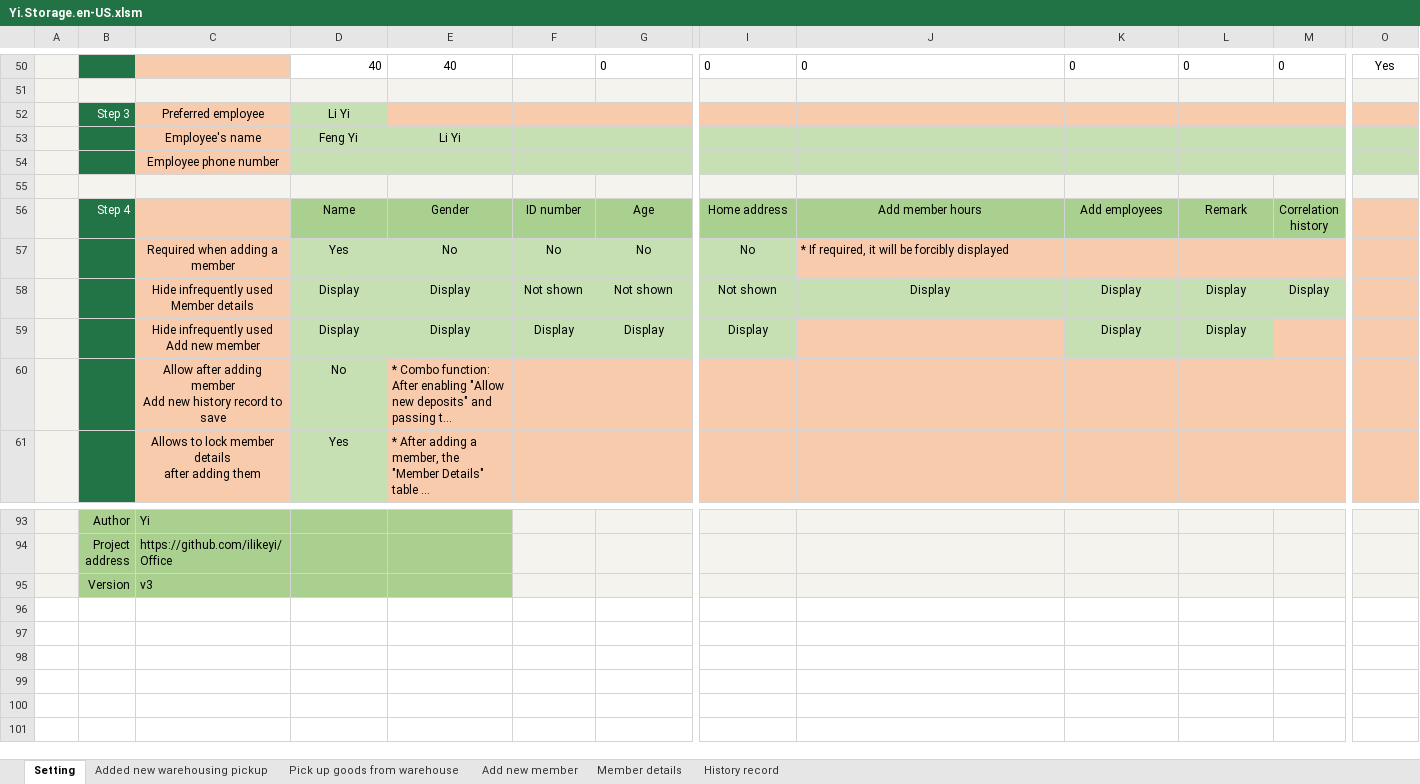
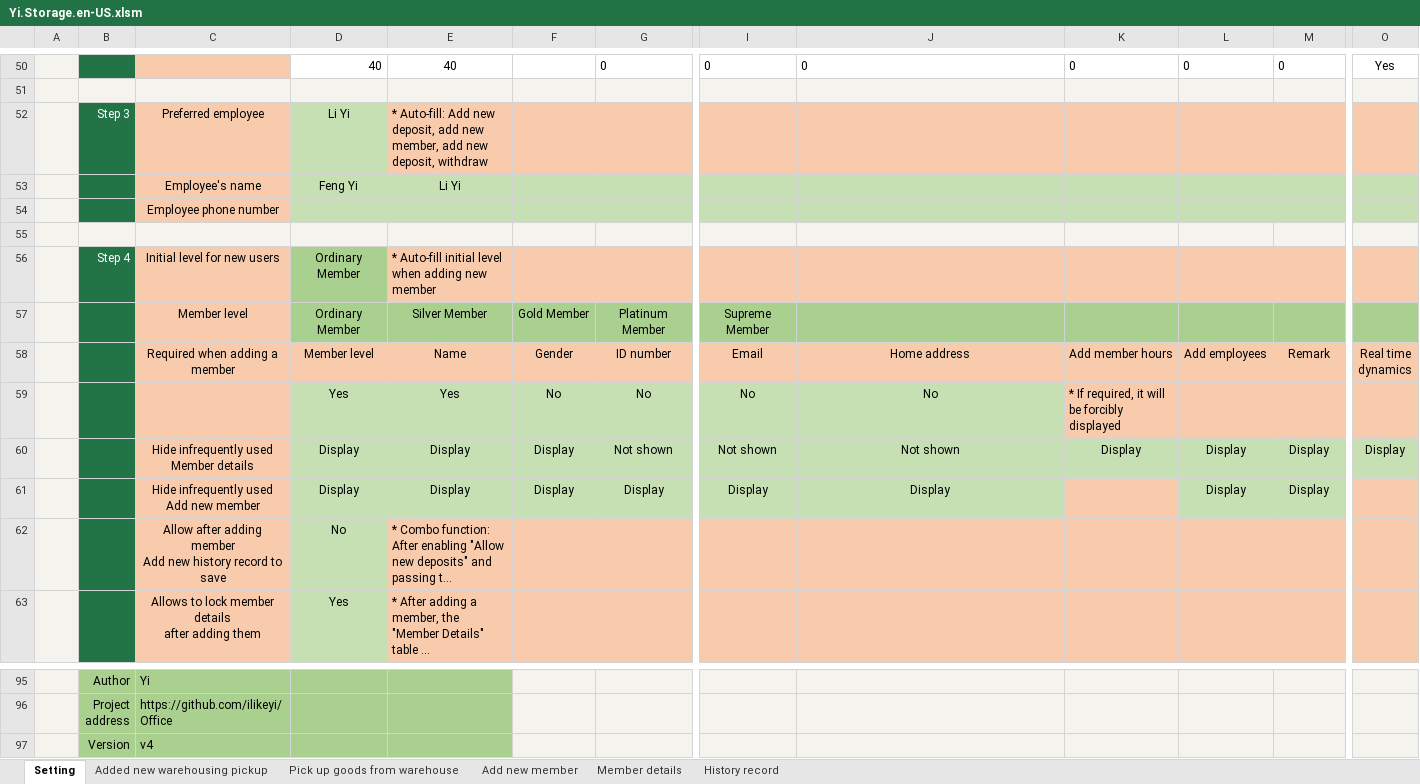
Before and after one commit to ilikeyi/Office, an Excel workbook: Storage/Yi.Storage.en-US.xlsm, sheet Setting, drawn as a sheet; only a part is shown, gaps mark what is left out; long unchanged cells end in …; values as stored, in another font and other column widths than the file's, no borders; charts and pictures and conditional formats and table styles not drawn; removed rows and columns are numbered as before the commit, all else as after; rows hold the shown columns only; ↵ is a line break in a cell; the diff names each change by its address in the sheet, - before the commit and + after, or states it on an @@ line.

```diff
--- a/Storage/Yi.Storage.en-US.xlsm (sheet Setting)
+++ b/Storage/Yi.Storage.en-US.xlsm (sheet Setting)
-E52: (empty)
+E52: * Auto-fill: Add new deposit, add new member, add new deposit, withdraw
-row 56:  | Step 4 |  | Name | Gender | ID number | Age | Home address | Add member hours | Add employees | Remark | Correlation ↵ history
+row 56:  | Step 4 | Initial level for new users | Ordinary Member | * Auto-fill initial level when adding new member
+row 57:  |  | Member level | Ordinary Member | Silver Member | Gold Member | Platinum Member | Supreme Member
+row 58:  |  | Required when adding a member | Member level | Name | Gender | ID number | Email | Home address | Add member hours | Add employees | Remark | Real time ↵ dynamics
-C59: Required when adding a member
+C59: (empty)
-E59: No
+E59: Yes
-J59: * If required, it will be forcibly displayed
+J59: No
@@ J59 fill: #F8CBAD → #C6E0B4, alignment: left → center @@
-K59: (empty)
+K59: * If required, it will be forcibly displayed
-F60: Not shown
+F60: Display
-J60: Display
+J60: Not shown
-O60: (empty)
+O60: Display
-O60 fill: #F8CBAD
+O60 fill: #C6E0B4
-J61: (empty)
+J61: Display
-J61 fill: #F8CBAD
+J61 fill: #C6E0B4
-K61: Display
+K61: (empty)
-K61 fill: #C6E0B4
+K61 fill: #F8CBAD
-M61: (empty)
+M61: Display
-M61 fill: #F8CBAD
+M61 fill: #C6E0B4
-C97: v3
+C97: v4
```
Also changed, not shown: sheet Member details, sheet Add new member, formulas that keep their value, hidden cells, Storage/Yi.Storage.zh-CN.xlsm, Storage/Yi.Storage.zh-TW.xlsm.
